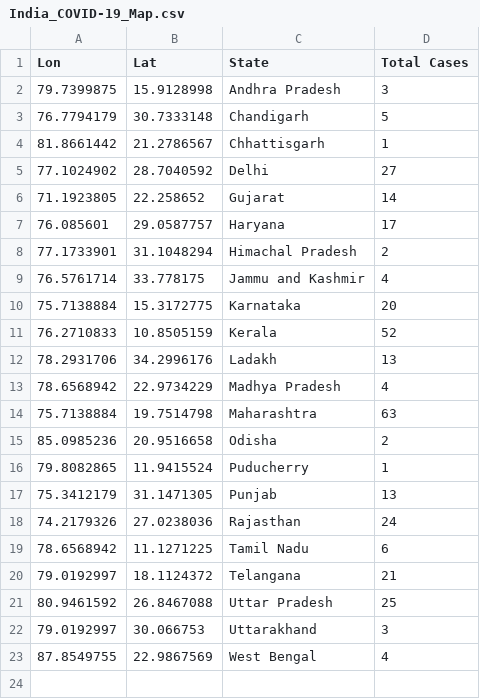
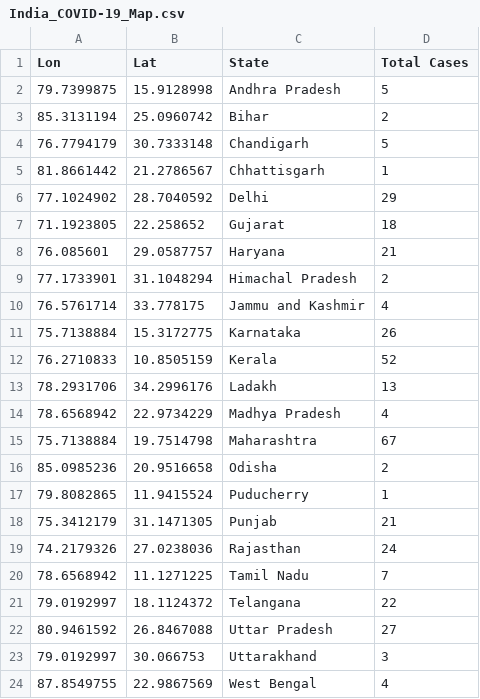
Before and after one commit to apricotsolutions/COVID-19, a CSV file: India_COVID-19_Map.csv, drawn as a sheet.

```diff
--- a/India_COVID-19_Map.csv
+++ b/India_COVID-19_Map.csv
@@ -1,11 +1,12 @@
 Lon,Lat,State,Total Cases
-79.7399875,15.9128998,Andhra Pradesh,3
+79.7399875,15.9128998,Andhra Pradesh,5
+85.3131194,25.0960742,Bihar,2
 76.7794179,30.7333148,Chandigarh,5
 81.8661442,21.2786567,Chhattisgarh,1
-77.1024902,28.7040592,Delhi,27
-71.1923805,22.258652,Gujarat,14
-76.085601,29.0587757,Haryana,17
+77.1024902,28.7040592,Delhi,29
+71.1923805,22.258652,Gujarat,18
+76.085601,29.0587757,Haryana,21
 77.1733901,31.1048294,Himachal Pradesh,2
 76.5761714,33.778175,Jammu and Kashmir,4
-75.7138884,15.3172775,Karnataka,20
+75.7138884,15.3172775,Karnataka,26
 76.2710833,10.8505159,Kerala,52
@@ -13,10 +14,10 @@
 78.6568942,22.9734229,Madhya Pradesh,4
-75.7138884,19.7514798,Maharashtra,63
+75.7138884,19.7514798,Maharashtra,67
 85.0985236,20.9516658,Odisha,2
 79.8082865,11.9415524,Puducherry,1
-75.3412179,31.1471305,Punjab,13
+75.3412179,31.1471305,Punjab,21
 74.2179326,27.0238036,Rajasthan,24
-78.6568942,11.1271225,Tamil Nadu,6
-79.0192997,18.1124372,Telangana,21
-80.9461592,26.8467088,Uttar Pradesh,25
+78.6568942,11.1271225,Tamil Nadu,7
+79.0192997,18.1124372,Telangana,22
+80.9461592,26.8467088,Uttar Pradesh,27
 79.0192997,30.066753,Uttarakhand,3
```
Also changed, not shown: Global_COVID-19_Timeline.csv, India_COVID-19_DailyCases.csv, 9 other files.
